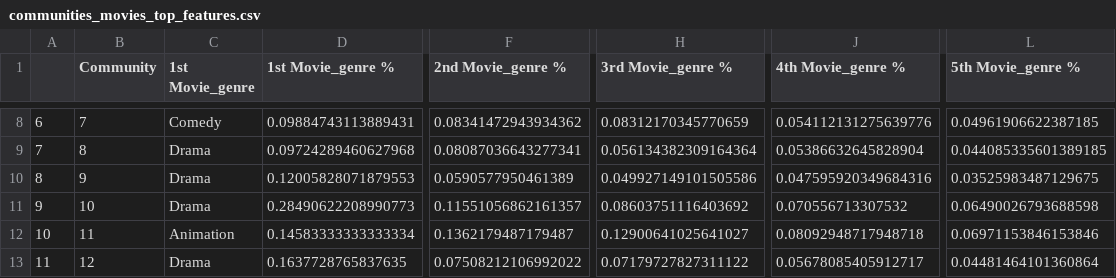
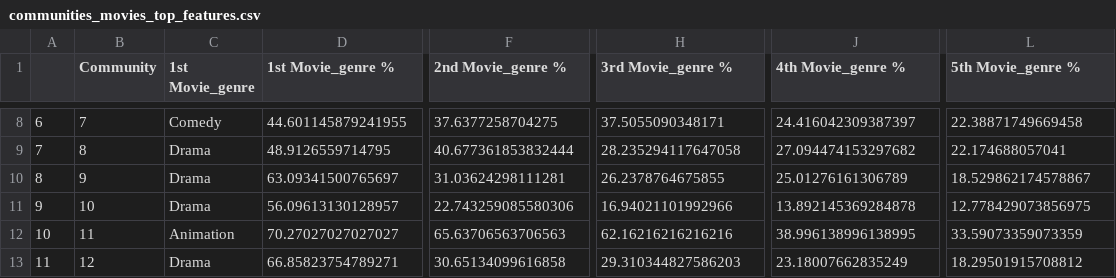
Before and after one commit to epfl-ada/ada-2022-project-addaxx, a CSV file: CSV_files/communities_movies_top_features.csv, drawn as a sheet; only a part is shown, gaps mark what is left out; the diff covers the shown part only; the diff names each change by its address in the sheet, - before the commit and + after, or states it on an @@ line.

Commit message:
communities movies top feature genres correction

```diff
--- a/CSV_files/communities_movies_top_features.csv
+++ b/CSV_files/communities_movies_top_features.csv
-D8 (1st Movie_genre %): 0.09884743113889431
+D8 (1st Movie_genre %): 44.601145879241955
-F8 (2nd Movie_genre %): 0.08341472943934362
+F8 (2nd Movie_genre %): 37.6377258704275
-H8 (3rd Movie_genre %): 0.08312170345770659
+H8 (3rd Movie_genre %): 37.5055090348171
-J8 (4th Movie_genre %): 0.054112131275639776
+J8 (4th Movie_genre %): 24.416042309387397
-L8 (5th Movie_genre %): 0.04961906622387185
+L8 (5th Movie_genre %): 22.38871749669458
-D9 (1st Movie_genre %): 0.09724289460627968
+D9 (1st Movie_genre %): 48.9126559714795
-F9 (2nd Movie_genre %): 0.08087036643277341
+F9 (2nd Movie_genre %): 40.677361853832444
-H9 (3rd Movie_genre %): 0.056134382309164364
+H9 (3rd Movie_genre %): 28.235294117647058
-J9 (4th Movie_genre %): 0.05386632645828904
+J9 (4th Movie_genre %): 27.094474153297682
-L9 (5th Movie_genre %): 0.044085335601389185
+L9 (5th Movie_genre %): 22.174688057041
-D10 (1st Movie_genre %): 0.12005828071879553
+D10 (1st Movie_genre %): 63.09341500765697
-F10 (2nd Movie_genre %): 0.0590577950461389
+F10 (2nd Movie_genre %): 31.03624298111281
-H10 (3rd Movie_genre %): 0.049927149101505586
+H10 (3rd Movie_genre %): 26.2378764675855
-J10 (4th Movie_genre %): 0.047595920349684316
+J10 (4th Movie_genre %): 25.01276161306789
-L10 (5th Movie_genre %): 0.03525983487129675
+L10 (5th Movie_genre %): 18.529862174578867
-D11 (1st Movie_genre %): 0.28490622208990773
+D11 (1st Movie_genre %): 56.09613130128957
-F11 (2nd Movie_genre %): 0.11551056862161357
+F11 (2nd Movie_genre %): 22.743259085580306
-H11 (3rd Movie_genre %): 0.08603751116403692
+H11 (3rd Movie_genre %): 16.94021101992966
-J11 (4th Movie_genre %): 0.070556713307532
+J11 (4th Movie_genre %): 13.892145369284878
-L11 (5th Movie_genre %): 0.06490026793688598
+L11 (5th Movie_genre %): 12.778429073856975
-D12 (1st Movie_genre %): 0.14583333333333334
+D12 (1st Movie_genre %): 70.27027027027027
-F12 (2nd Movie_genre %): 0.1362179487179487
+F12 (2nd Movie_genre %): 65.63706563706563
-H12 (3rd Movie_genre %): 0.12900641025641027
+H12 (3rd Movie_genre %): 62.16216216216216
-J12 (4th Movie_genre %): 0.08092948717948718
+J12 (4th Movie_genre %): 38.996138996138995
-L12 (5th Movie_genre %): 0.06971153846153846
+L12 (5th Movie_genre %): 33.59073359073359
-D13 (1st Movie_genre %): 0.1637728765837635
+D13 (1st Movie_genre %): 66.85823754789271
-F13 (2nd Movie_genre %): 0.07508212106992022
+F13 (2nd Movie_genre %): 30.65134099616858
-H13 (3rd Movie_genre %): 0.07179727827311122
+H13 (3rd Movie_genre %): 29.310344827586203
-J13 (4th Movie_genre %): 0.05678085405912717
+J13 (4th Movie_genre %): 23.18007662835249
-L13 (5th Movie_genre %): 0.04481464101360864
+L13 (5th Movie_genre %): 18.29501915708812
```
Also changed, not shown: 70 edited cells elsewhere in this file.
